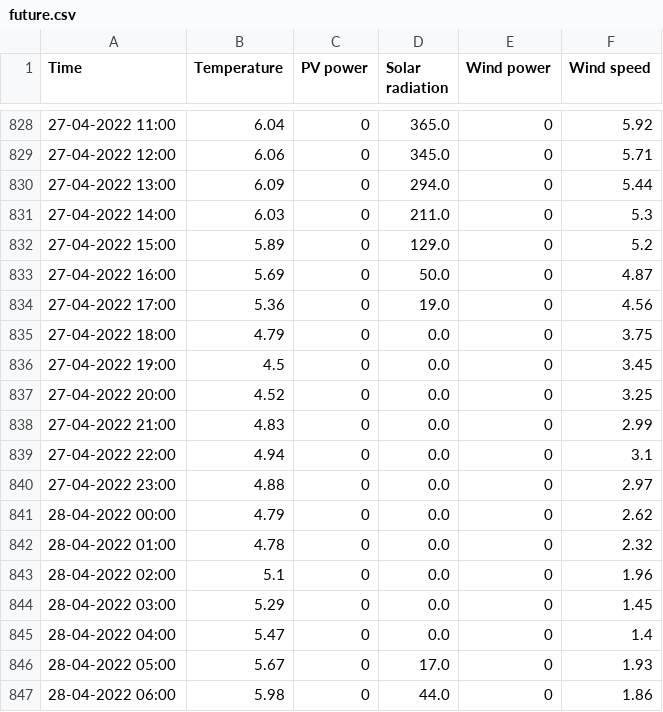
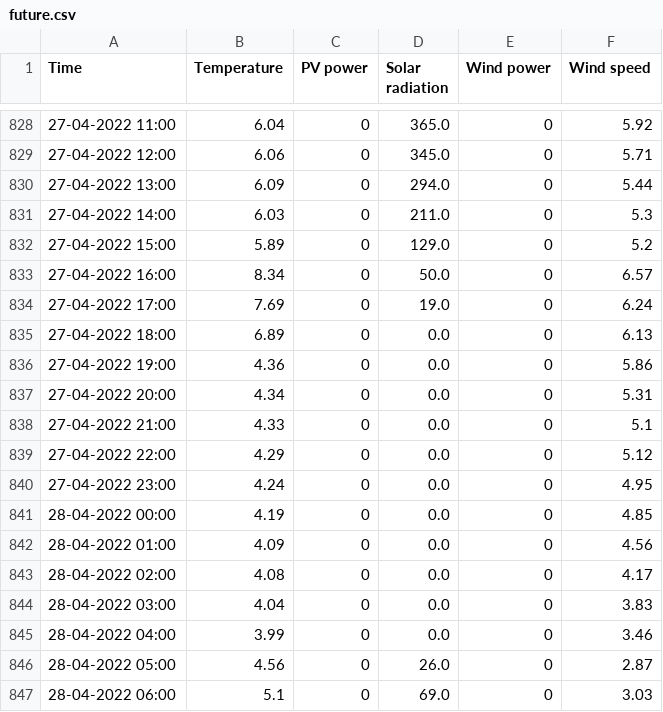
Before and after one commit to BasianLesi/lstm-forecasting, a CSV file: data/weather/future.csv, drawn as a sheet; only a part is shown, gaps mark what is left out; the diff covers the shown part only.

```diff
--- a/data/weather/future.csv
+++ b/data/weather/future.csv
@@ -832,16 +832,16 @@ Time,Temperature,PV power,Solar radiation,Wind power,Wind speed
 27-04-2022 15:00,5.89,0,129.0,0,5.2
-27-04-2022 16:00,5.69,0,50.0,0,4.87
-27-04-2022 17:00,5.36,0,19.0,0,4.56
-27-04-2022 18:00,4.79,0,0.0,0,3.75
-27-04-2022 19:00,4.5,0,0.0,0,3.45
-27-04-2022 20:00,4.52,0,0.0,0,3.25
-27-04-2022 21:00,4.83,0,0.0,0,2.99
-27-04-2022 22:00,4.94,0,0.0,0,3.1
-27-04-2022 23:00,4.88,0,0.0,0,2.97
-28-04-2022 00:00,4.79,0,0.0,0,2.62
-28-04-2022 01:00,4.78,0,0.0,0,2.32
-28-04-2022 02:00,5.1,0,0.0,0,1.96
-28-04-2022 03:00,5.29,0,0.0,0,1.45
-28-04-2022 04:00,5.47,0,0.0,0,1.4
-28-04-2022 05:00,5.67,0,17.0,0,1.93
-28-04-2022 06:00,5.98,0,44.0,0,1.86
+27-04-2022 16:00,8.34,0,50.0,0,6.57
+27-04-2022 17:00,7.69,0,19.0,0,6.24
+27-04-2022 18:00,6.89,0,0.0,0,6.13
+27-04-2022 19:00,4.36,0,0.0,0,5.86
+27-04-2022 20:00,4.34,0,0.0,0,5.31
+27-04-2022 21:00,4.33,0,0.0,0,5.1
+27-04-2022 22:00,4.29,0,0.0,0,5.12
+27-04-2022 23:00,4.24,0,0.0,0,4.95
+28-04-2022 00:00,4.19,0,0.0,0,4.85
+28-04-2022 01:00,4.09,0,0.0,0,4.56
+28-04-2022 02:00,4.08,0,0.0,0,4.17
+28-04-2022 03:00,4.04,0,0.0,0,3.83
+28-04-2022 04:00,3.99,0,0.0,0,3.46
+28-04-2022 05:00,4.56,0,26.0,0,2.87
+28-04-2022 06:00,5.1,0,69.0,0,3.03
```
Also changed, not shown: 22 added rows and 36 edited cells elsewhere in this file, data/predictions/pv_predicted.csv, data/weather/past.csv, 6 other files.
